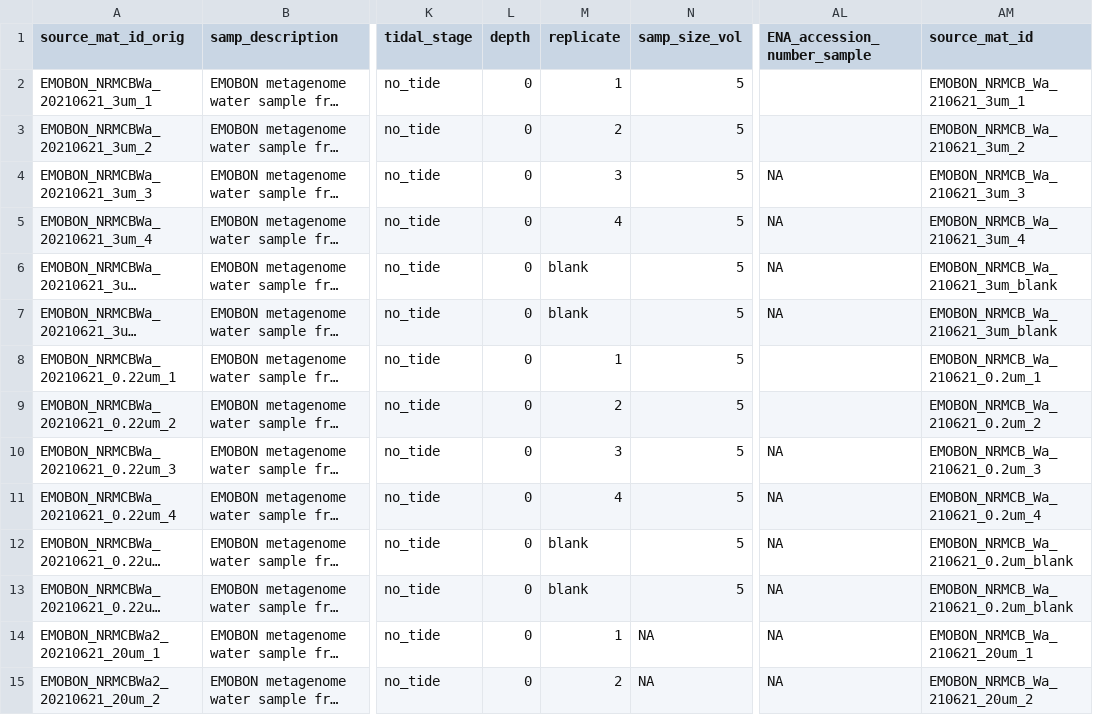
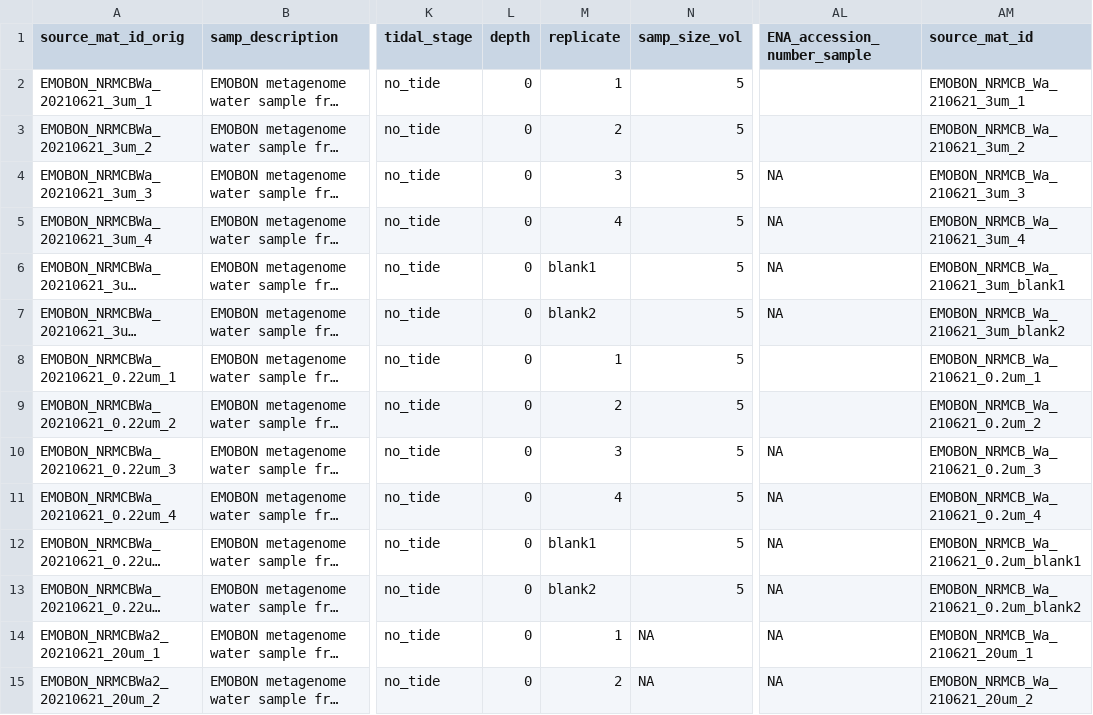
Before and after one commit to emo-bon/observatory-nrmcb-crate, a CSV file: logsheets/raw/water_sampling.csv, drawn as a sheet; only a part is shown, gaps mark what is left out; long unchanged cells end in …; the diff names each change by its address in the sheet, - before the commit and + after, or states it on an @@ line.

```diff
--- a/logsheets/raw/water_sampling.csv
+++ b/logsheets/raw/water_sampling.csv
-M6 (replicate): blank
+M6 (replicate): blank1
-AM6 (source_mat_id): EMOBON_NRMCB_Wa_210621_3um_blank
+AM6 (source_mat_id): EMOBON_NRMCB_Wa_210621_3um_blank1
-M7 (replicate): blank
+M7 (replicate): blank2
-AM7 (source_mat_id): EMOBON_NRMCB_Wa_210621_3um_blank
+AM7 (source_mat_id): EMOBON_NRMCB_Wa_210621_3um_blank2
-M12 (replicate): blank
+M12 (replicate): blank1
-AM12 (source_mat_id): EMOBON_NRMCB_Wa_210621_0.2um_blank
+AM12 (source_mat_id): EMOBON_NRMCB_Wa_210621_0.2um_blank1
-M13 (replicate): blank
+M13 (replicate): blank2
-AM13 (source_mat_id): EMOBON_NRMCB_Wa_210621_0.2um_blank
+AM13 (source_mat_id): EMOBON_NRMCB_Wa_210621_0.2um_blank2
```
Also changed, not shown: 1 other file.
